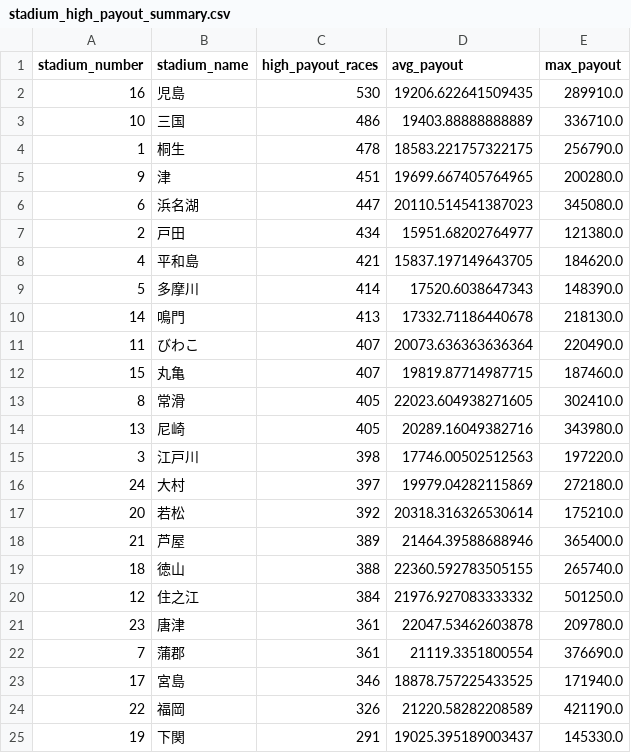
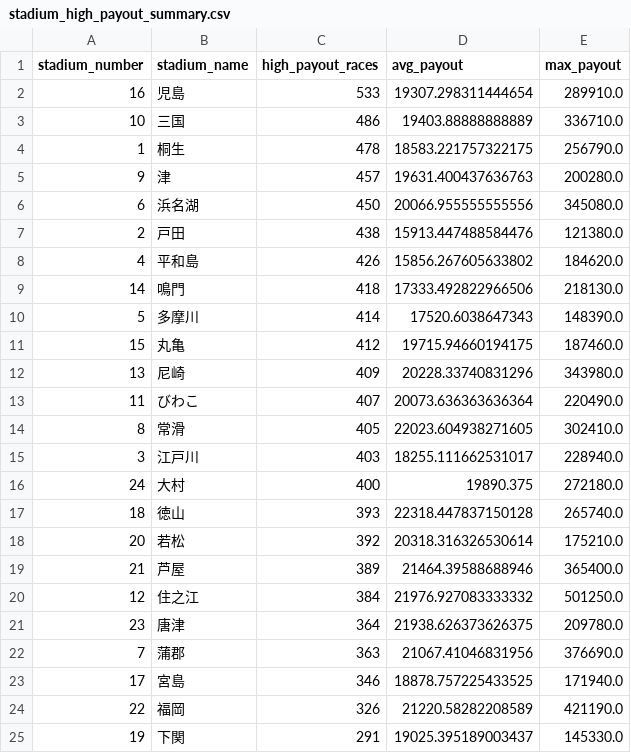
Before and after one commit to Patrickimamura/boatrace-analysis, a CSV file: output/stadium_high_payout_summary.csv, drawn as a sheet.

```diff
--- a/output/stadium_high_payout_summary.csv
+++ b/output/stadium_high_payout_summary.csv
@@ -1,23 +1,23 @@
 stadium_number,stadium_name,high_payout_races,avg_payout,max_payout
-16,児島,530,19206.622641509435,289910.0
+16,児島,533,19307.298311444654,289910.0
 10,三国,486,19403.88888888889,336710.0
 1,桐生,478,18583.221757322175,256790.0
-9,津,451,19699.667405764965,200280.0
-6,浜名湖,447,20110.514541387023,345080.0
-2,戸田,434,15951.68202764977,121380.0
-4,平和島,421,15837.197149643705,184620.0
+9,津,457,19631.400437636763,200280.0
+6,浜名湖,450,20066.955555555556,345080.0
+2,戸田,438,15913.447488584476,121380.0
+4,平和島,426,15856.267605633802,184620.0
+14,鳴門,418,17333.492822966506,218130.0
 5,多摩川,414,17520.6038647343,148390.0
-14,鳴門,413,17332.71186440678,218130.0
+15,丸亀,412,19715.94660194175,187460.0
+13,尼崎,409,20228.33740831296,343980.0
 11,びわこ,407,20073.636363636364,220490.0
-15,丸亀,407,19819.87714987715,187460.0
 8,常滑,405,22023.604938271605,302410.0
-13,尼崎,405,20289.16049382716,343980.0
-3,江戸川,398,17746.00502512563,197220.0
-24,大村,397,19979.04282115869,272180.0
+3,江戸川,403,18255.111662531017,228940.0
+24,大村,400,19890.375,272180.0
+18,徳山,393,22318.447837150128,265740.0
 20,若松,392,20318.316326530614,175210.0
 21,芦屋,389,21464.39588688946,365400.0
-18,徳山,388,22360.592783505155,265740.0
 12,住之江,384,21976.927083333332,501250.0
-23,唐津,361,22047.53462603878,209780.0
-7,蒲郡,361,21119.3351800554,376690.0
+23,唐津,364,21938.626373626375,209780.0
+7,蒲郡,363,21067.41046831956,376690.0
 17,宮島,346,18878.757225433525,171940.0
```
Also changed, not shown: output/pattern_by_boat_order.csv, output/pattern_by_course_order.csv, 8 other files.
